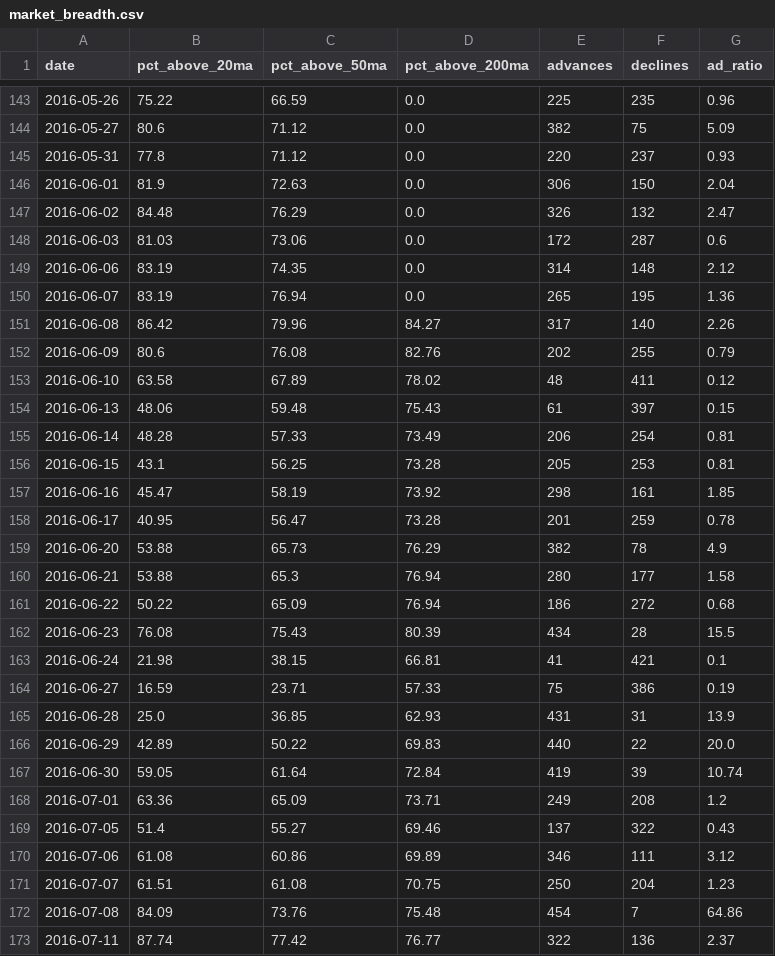
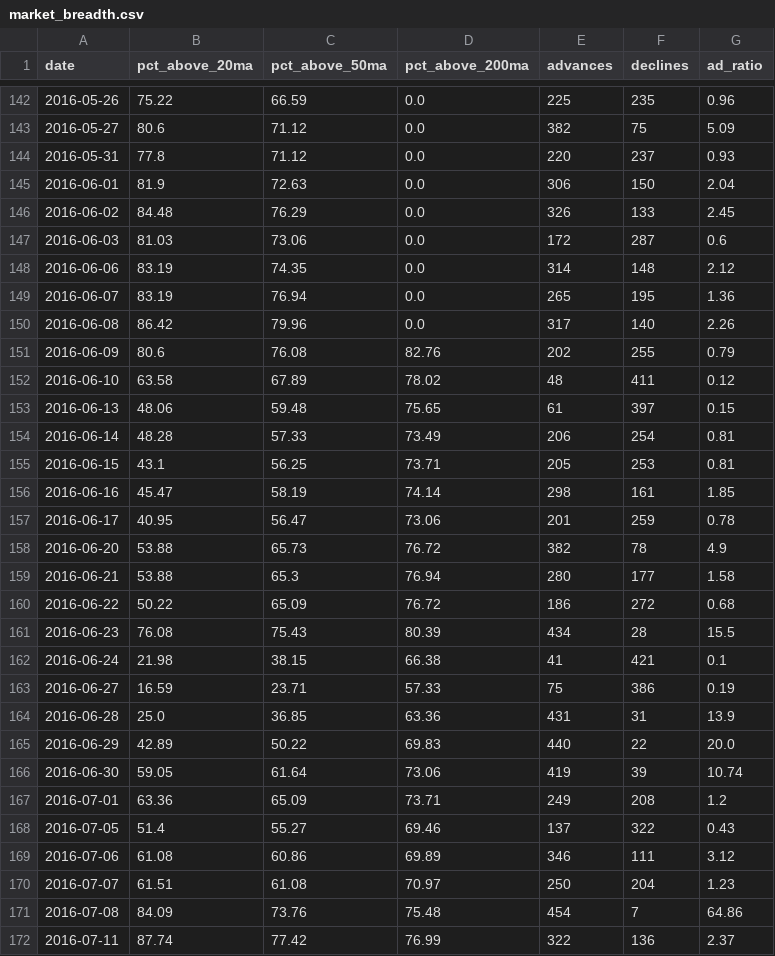
Before and after one commit to JiananZhao/html, a CSV file: market_breadth.csv, drawn as a sheet; only a part is shown, gaps mark what is left out; the diff covers the shown part only.

```diff
--- a/market_breadth.csv
+++ b/market_breadth.csv
@@ -146,3 +145,3 @@ date,pct_above_20ma,pct_above_50ma,pct_above_200ma,advances,declines,ad_ratio
 2016-06-01,81.9,72.63,0.0,306,150,2.04
-2016-06-02,84.48,76.29,0.0,326,132,2.47
+2016-06-02,84.48,76.29,0.0,326,133,2.45
 2016-06-03,81.03,73.06,0.0,172,287,0.6
@@ -150,19 +149,19 @@ date,pct_above_20ma,pct_above_50ma,pct_above_200ma,advances,declines,ad_ratio
 2016-06-07,83.19,76.94,0.0,265,195,1.36
-2016-06-08,86.42,79.96,84.27,317,140,2.26
+2016-06-08,86.42,79.96,0.0,317,140,2.26
 2016-06-09,80.6,76.08,82.76,202,255,0.79
 2016-06-10,63.58,67.89,78.02,48,411,0.12
-2016-06-13,48.06,59.48,75.43,61,397,0.15
+2016-06-13,48.06,59.48,75.65,61,397,0.15
 2016-06-14,48.28,57.33,73.49,206,254,0.81
-2016-06-15,43.1,56.25,73.28,205,253,0.81
-2016-06-16,45.47,58.19,73.92,298,161,1.85
-2016-06-17,40.95,56.47,73.28,201,259,0.78
-2016-06-20,53.88,65.73,76.29,382,78,4.9
+2016-06-15,43.1,56.25,73.71,205,253,0.81
+2016-06-16,45.47,58.19,74.14,298,161,1.85
+2016-06-17,40.95,56.47,73.06,201,259,0.78
+2016-06-20,53.88,65.73,76.72,382,78,4.9
 2016-06-21,53.88,65.3,76.94,280,177,1.58
-2016-06-22,50.22,65.09,76.94,186,272,0.68
+2016-06-22,50.22,65.09,76.72,186,272,0.68
 2016-06-23,76.08,75.43,80.39,434,28,15.5
-2016-06-24,21.98,38.15,66.81,41,421,0.1
+2016-06-24,21.98,38.15,66.38,41,421,0.1
 2016-06-27,16.59,23.71,57.33,75,386,0.19
-2016-06-28,25.0,36.85,62.93,431,31,13.9
+2016-06-28,25.0,36.85,63.36,431,31,13.9
 2016-06-29,42.89,50.22,69.83,440,22,20.0
-2016-06-30,59.05,61.64,72.84,419,39,10.74
+2016-06-30,59.05,61.64,73.06,419,39,10.74
 2016-07-01,63.36,65.09,73.71,249,208,1.2
@@ -170,4 +169,4 @@ date,pct_above_20ma,pct_above_50ma,pct_above_200ma,advances,declines,ad_ratio
 2016-07-06,61.08,60.86,69.89,346,111,3.12
-2016-07-07,61.51,61.08,70.75,250,204,1.23
+2016-07-07,61.51,61.08,70.97,250,204,1.23
 2016-07-08,84.09,73.76,75.48,454,7,64.86
-2016-07-11,87.74,77.42,76.77,322,136,2.37
+2016-07-11,87.74,77.42,76.99,322,136,2.37
```
Also changed, not shown: 1 added row, 1 removed row and 116 edited cells elsewhere in this file, daily-treasury-rates.csv.
